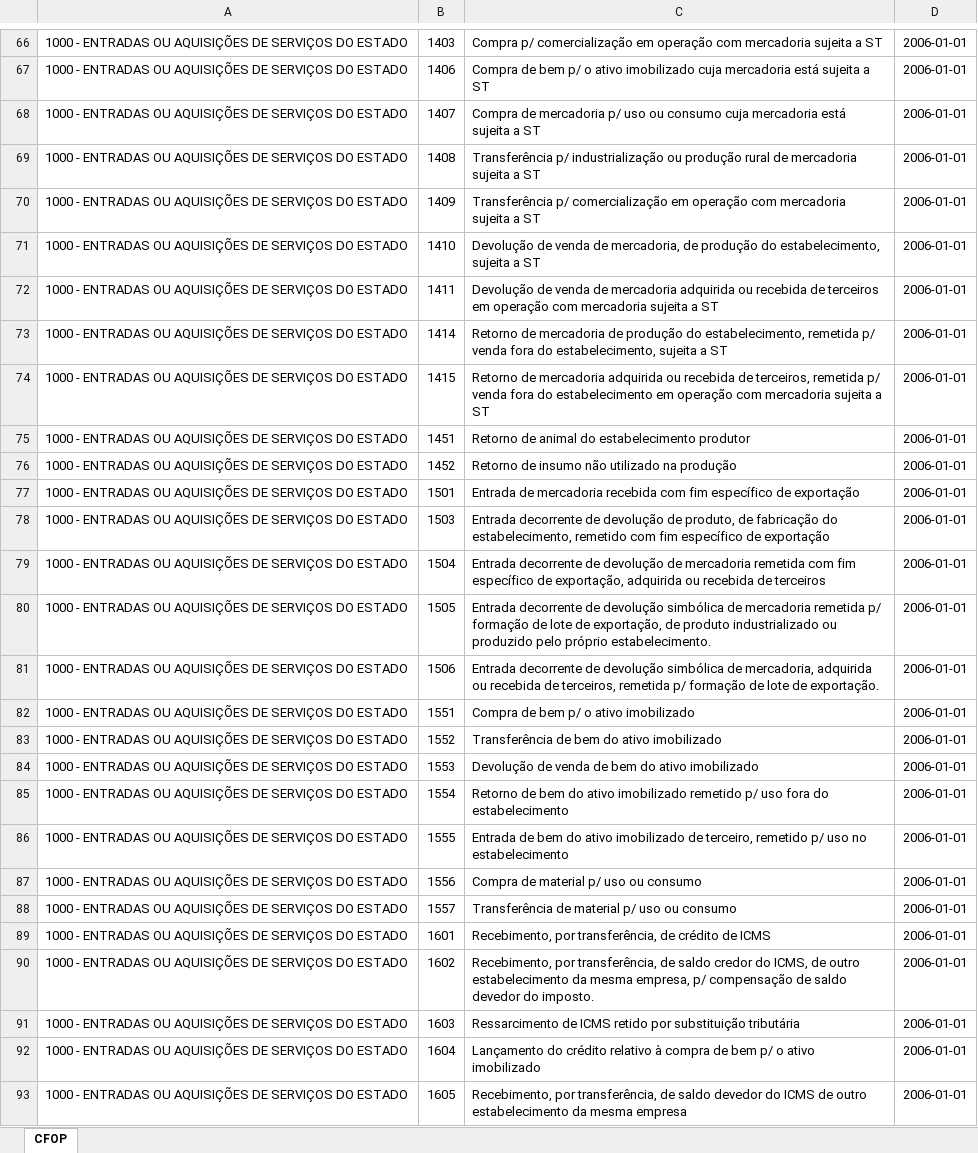
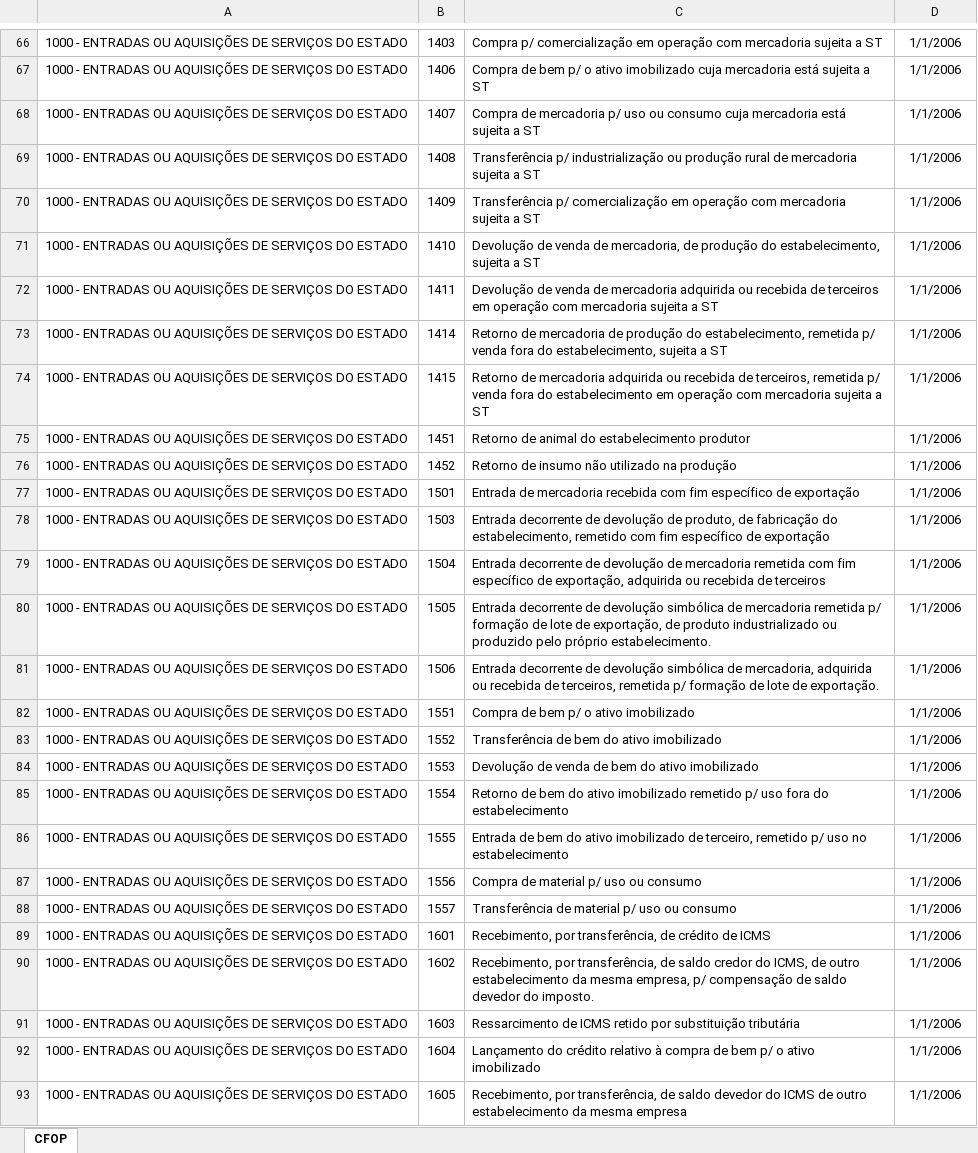
Before and after one commit to teuac/parametrize, an Excel workbook: backend/src/utils/TABELA CFOPS.xlsx, sheet CFOP, drawn as a sheet; only a part is shown, gaps mark what is left out; values as stored, in another font and other column widths than the file's, no borders; charts and pictures not drawn; the diff covers the shown part only; the diff names each change by its address in the sheet, - before the commit and + after, or states it on an @@ line.

Commit message:
tabela cfops

```diff
--- a/backend/src/utils/TABELA CFOPS.xlsx (sheet CFOP)
+++ b/backend/src/utils/TABELA CFOPS.xlsx (sheet CFOP)
-D66:D93: 2006-01-01
+D66:D93: 1/1/2006
```
Also changed, not shown: 565 edited cells elsewhere in this sheet, charts or pictures, 5 other files.
